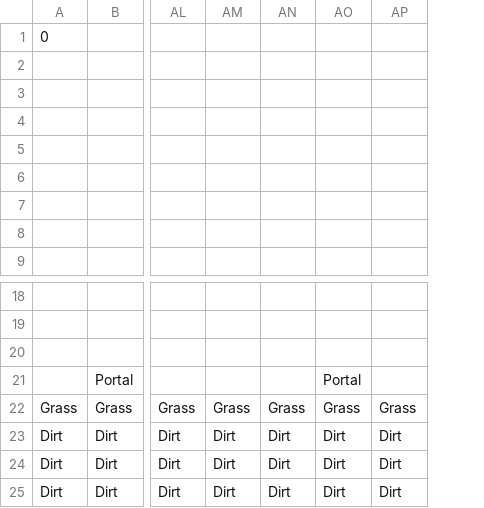
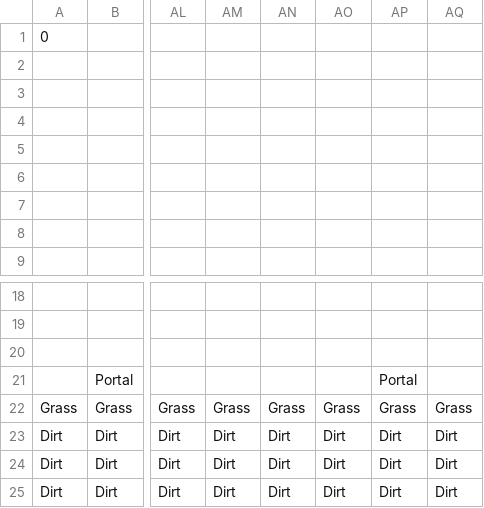
Before and after one commit to DweebilyDweeb/SP3, a CSV file: SP3 Framework/Base/TileMap/Scene8Cabbage.csv, drawn as a sheet; only a part is shown, gaps mark what is left out; the diff names each change by its address in the sheet, - before the commit and + after, or states it on an @@ line.

```diff
--- a/SP3 Framework/Base/TileMap/Scene8Cabbage.csv
+++ b/SP3 Framework/Base/TileMap/Scene8Cabbage.csv
+column AQ, rows 22-25: Grass | Dirt | Dirt | Dirt
-AO21: Portal
+AO21: (empty)
-AP21: (empty)
+AP21: Portal
```
Also changed, not shown: SP3 Framework/Base/TileMap/Scene3Chicken.csv.
